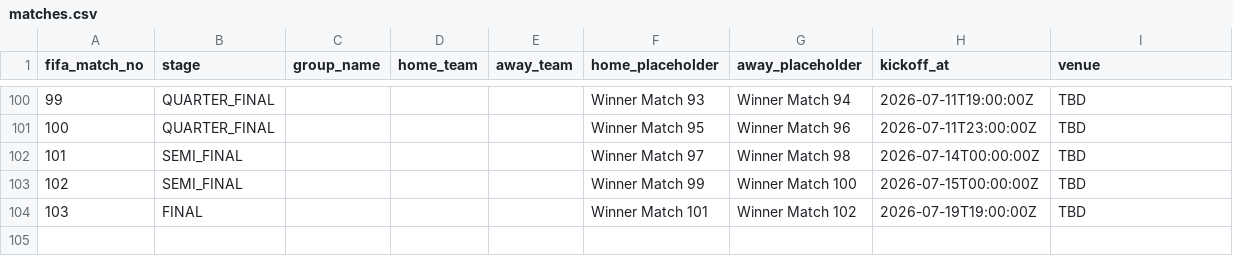
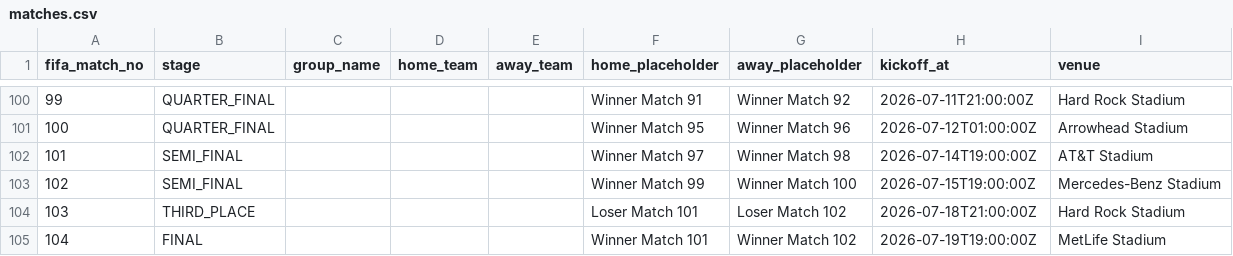
Before and after one commit to adityadiwane/fifa26-bracket-play-mvp, a CSV file: data/matches.csv, drawn as a sheet; only a part is shown, gaps mark what is left out; addresses are those after the commit; the diff covers the shown part only; the diff names each change by its address in the sheet, - before the commit and + after, or states it on an @@ line.

```diff
--- a/data/matches.csv
+++ b/data/matches.csv
@@ column A (fifa_match_no) renumbered from row 75 down @@
-F100 (home_placeholder): Winner Match 93
+F100 (home_placeholder): Winner Match 91
-G100 (away_placeholder): Winner Match 94
+G100 (away_placeholder): Winner Match 92
-H100 (kickoff_at): 2026-07-11T19:00:00Z
+H100 (kickoff_at): 2026-07-11T21:00:00Z
-I100 (venue): TBD
+I100 (venue): Hard Rock Stadium
-H101 (kickoff_at): 2026-07-11T23:00:00Z
+H101 (kickoff_at): 2026-07-12T01:00:00Z
-I101 (venue): TBD
+I101 (venue): Arrowhead Stadium
-H102 (kickoff_at): 2026-07-14T00:00:00Z
+H102 (kickoff_at): 2026-07-14T19:00:00Z
-I102 (venue): TBD
+I102 (venue): AT&T Stadium
-H103 (kickoff_at): 2026-07-15T00:00:00Z
+H103 (kickoff_at): 2026-07-15T19:00:00Z
-I103 (venue): TBD
+I103 (venue): Mercedes-Benz Stadium
+row 104: 103 | THIRD_PLACE |  |  |  | Loser Match 101 | Loser Match 102 | 2026-07-18T21:00:00Z | Hard Rock Stadium
-I105 (venue): TBD
+I105 (venue): MetLife Stadium
```
Also changed, not shown: 7 added rows, 7 removed rows and 74 edited cells elsewhere in this file, 8 other files.
